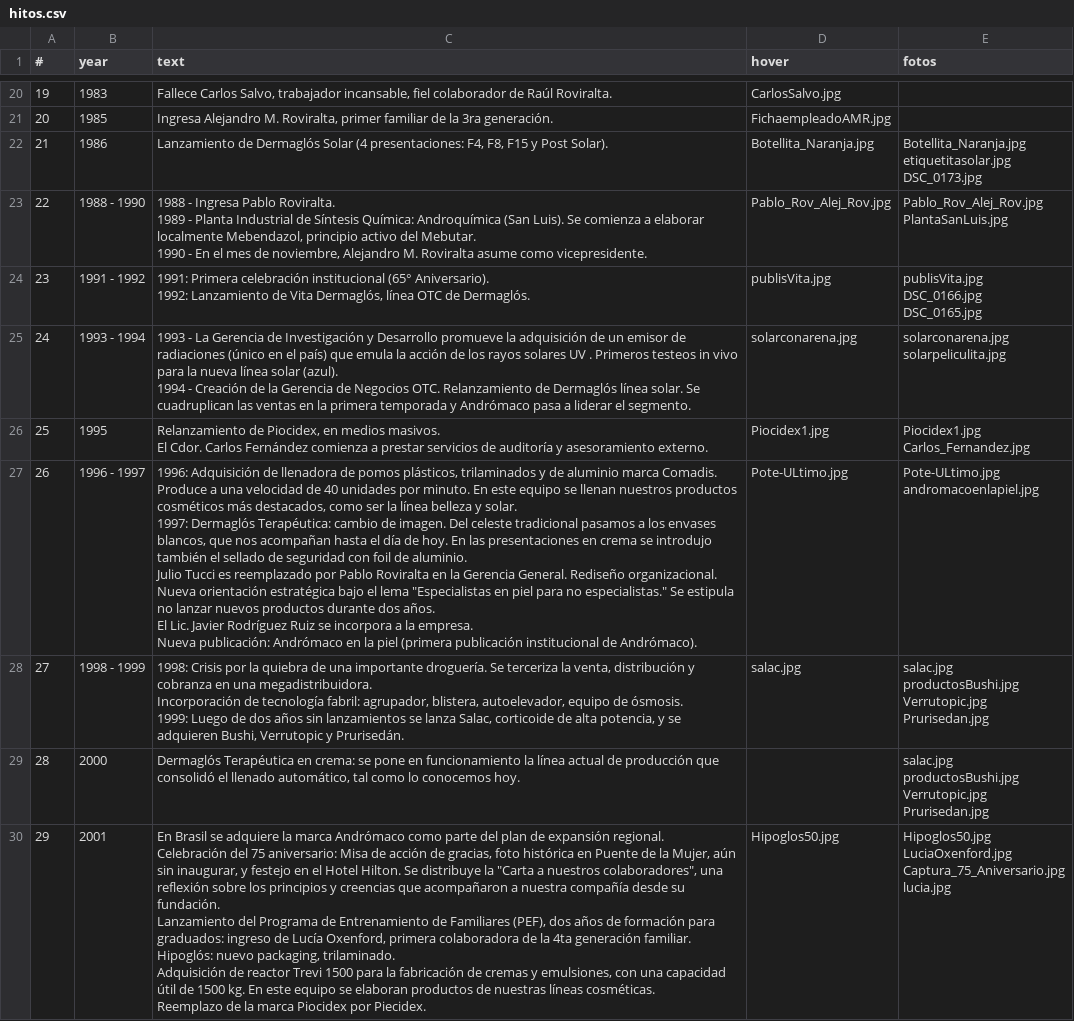
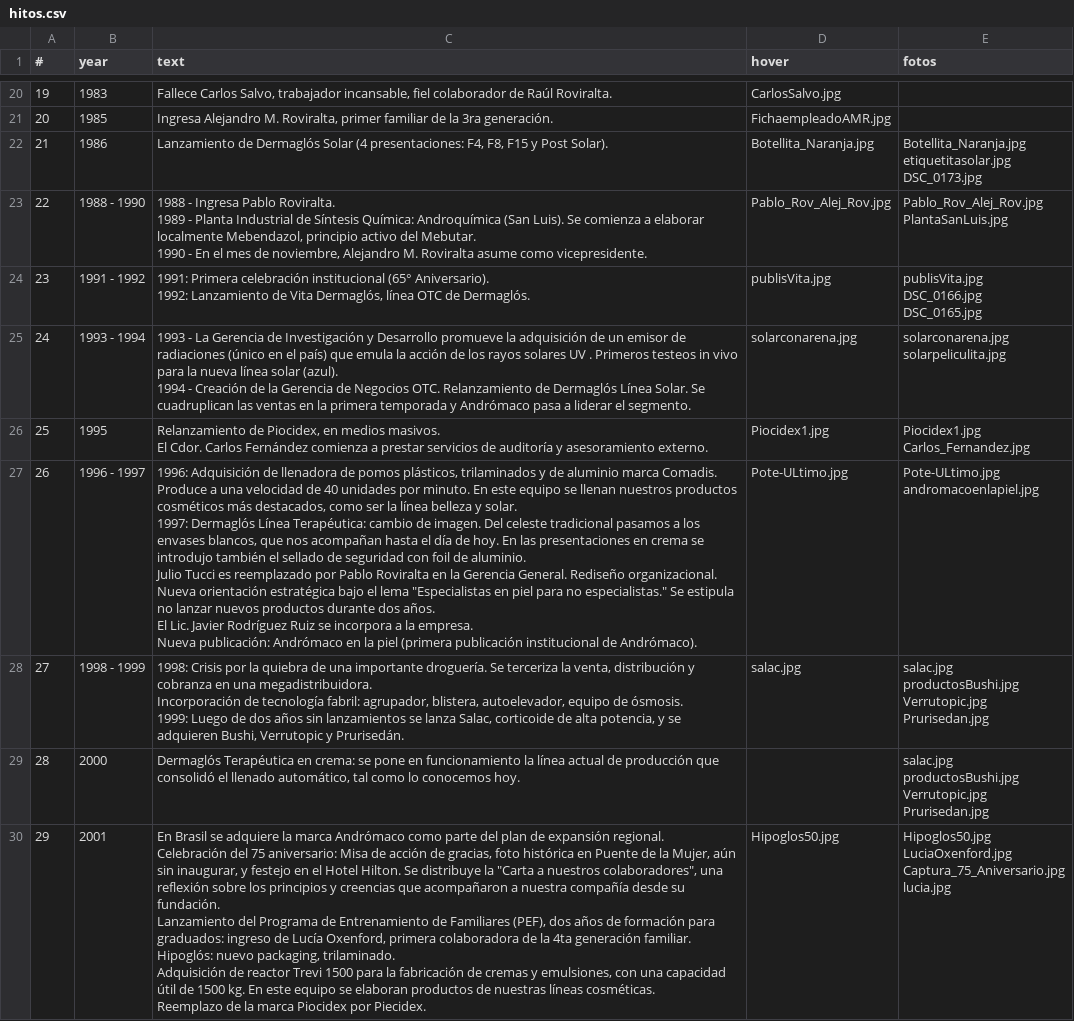
Before and after one commit to HoracioGutierrez/AndromacoDani, a CSV file: src/assets/hitos.csv, drawn as a sheet; only a part is shown, gaps mark what is left out; the diff covers the shown part only.

```diff
--- a/src/assets/hitos.csv
+++ b/src/assets/hitos.csv
@@ -56,5 +56,5 @@ DSC_0166.jpg
 DSC_0165.jpg"
-24,1993 - 1994,"1993 - La Gerencia de Investigación y Desarrollo promueve la adquisición de un emisor de radiaciones (único en el país) que emula la acción de los rayos solares UV . Primeros testeos in vivo para la nueva línea solar (azul).
-1994 - Creación de la Gerencia de Negocios OTC. Relanzamiento de Dermaglós línea solar. Se cuadruplican las ventas en la primera temporada y Andrómaco pasa a liderar el segmento. ",solarconarena.jpg,"solarconarena.jpg
-solarpeliculita.jpg"
+24,1993 - 1994,"1993 - La Gerencia de Investigación y Desarrollo promueve la adquisición de un emisor de radiaciones (único en el país) que emula la acción de los rayos solares UV . Primeros testeos in vivo para la nueva línea solar (azul).
+1994 - Creación de la Gerencia de Negocios OTC. Relanzamiento de Dermaglós Línea Solar. Se cuadruplican las ventas en la primera temporada y Andrómaco pasa a liderar el segmento. ",solarconarena.jpg,"solarconarena.jpg
+solarpeliculita.jpg"
 25,1995,"Relanzamiento de Piocidex, en medios masivos.
@@ -62,8 +62,8 @@ El Cdor. Carlos Fernández comienza a prestar servicios de auditoría y asesoram
 Carlos_Fernandez.jpg"
-26,1996 - 1997,"1996: Adquisición de llenadora de pomos plásticos, trilaminados y de aluminio marca Comadis. Produce a una velocidad de 40 unidades por minuto. En este equipo se llenan nuestros productos cosméticos más destacados, como ser la línea belleza y solar.
-1997: Dermaglós Terapéutica: cambio de imagen. Del celeste tradicional pasamos a los envases blancos, que nos acompañan hasta el día de hoy. En las presentaciones en crema se introdujo también el sellado de seguridad con foil de aluminio.
-Julio Tucci es reemplazado por Pablo Roviralta en la Gerencia General. Rediseño organizacional. Nueva orientación estratégica bajo el lema ""Especialistas en piel para no especialistas."" Se estipula no lanzar nuevos productos durante dos años.
-El Lic. Javier Rodríguez Ruiz se incorpora a la empresa.
-Nueva publicación: Andrómaco en la piel (primera publicación institucional de Andrómaco).",Pote-ULtimo.jpg,"Pote-ULtimo.jpg
-andromacoenlapiel.jpg"
+26,1996 - 1997,"1996: Adquisición de llenadora de pomos plásticos, trilaminados y de aluminio marca Comadis. Produce a una velocidad de 40 unidades por minuto. En este equipo se llenan nuestros productos cosméticos más destacados, como ser la línea belleza y solar.
+1997: Dermaglós Línea Terapéutica: cambio de imagen. Del celeste tradicional pasamos a los envases blancos, que nos acompañan hasta el día de hoy. En las presentaciones en crema se introdujo también el sellado de seguridad con foil de aluminio.
+Julio Tucci es reemplazado por Pablo Roviralta en la Gerencia General. Rediseño organizacional. Nueva orientación estratégica bajo el lema ""Especialistas en piel para no especialistas."" Se estipula no lanzar nuevos productos durante dos años.
+El Lic. Javier Rodríguez Ruiz se incorpora a la empresa.
+Nueva publicación: Andrómaco en la piel (primera publicación institucional de Andrómaco).",Pote-ULtimo.jpg,"Pote-ULtimo.jpg
+andromacoenlapiel.jpg"
 27,1998 - 1999,"1998: Crisis por la quiebra de una importante droguería. Se terceriza la venta, distribución y cobranza en una megadistribuidora.
```
Also changed, not shown: 8 edited cells elsewhere in this file, 40 other files.
